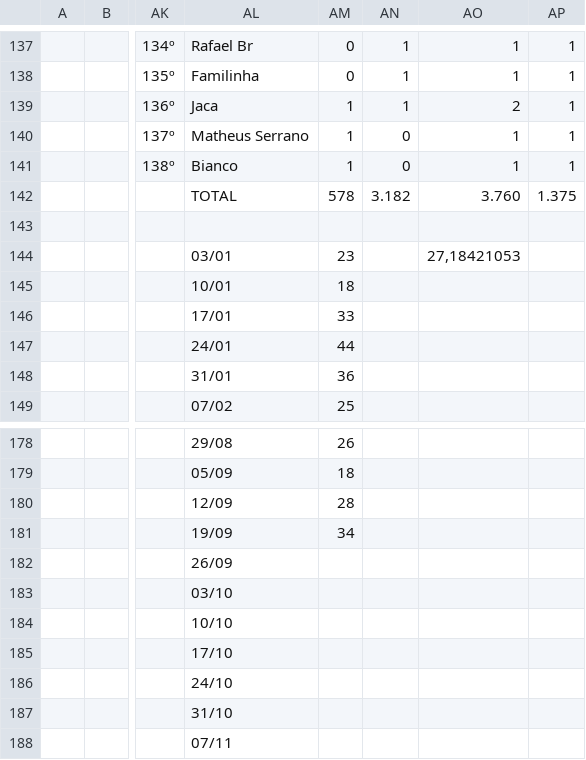
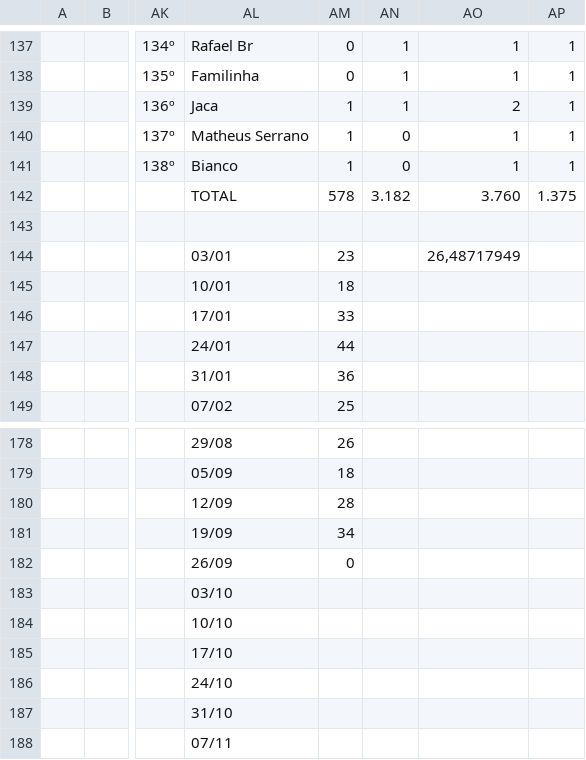
Before and after one commit to enzorchagas123/dados-pelada-CBD, a CSV file: dados.csv, drawn as a sheet; only a part is shown, gaps mark what is left out; the diff names each change by its address in the sheet, - before the commit and + after, or states it on an @@ line.

```diff
--- a/dados.csv
+++ b/dados.csv
-AO144: 27,18421053
+AO144: 26,48717949
-AM182: (empty)
+AM182: 0
```
